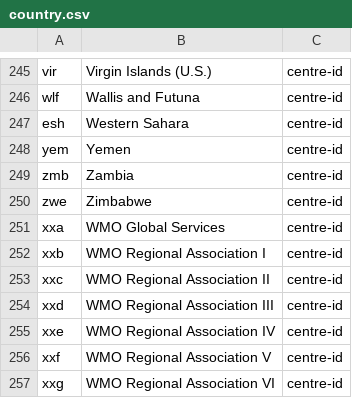
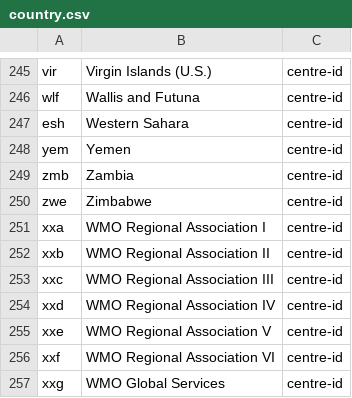
Before and after one commit to wmo-im/wis2-topic-hierarchy, a CSV file: topic-hierarchy/country.csv, drawn as a sheet; only a part is shown, gaps mark what is left out.

Commit message:
Update country.csv

```diff
--- a/topic-hierarchy/country.csv
+++ b/topic-hierarchy/country.csv
@@ -250,8 +250,8 @@ zmb,Zambia,centre-id
 zwe,Zimbabwe,centre-id
-xxa,WMO Global Services,centre-id
-xxb,WMO Regional Association I,centre-id
-xxc,WMO Regional Association II,centre-id
-xxd,WMO Regional Association III,centre-id
-xxe,WMO Regional Association IV,centre-id
-xxf,WMO Regional Association V,centre-id
-xxg,WMO Regional Association VI,centre-id
+xxa,WMO Regional Association I,centre-id
+xxb,WMO Regional Association II,centre-id
+xxc,WMO Regional Association III,centre-id
+xxd,WMO Regional Association IV,centre-id
+xxe,WMO Regional Association V,centre-id
+xxf,WMO Regional Association VI,centre-id
+xxg,WMO Global Services,centre-id
```
